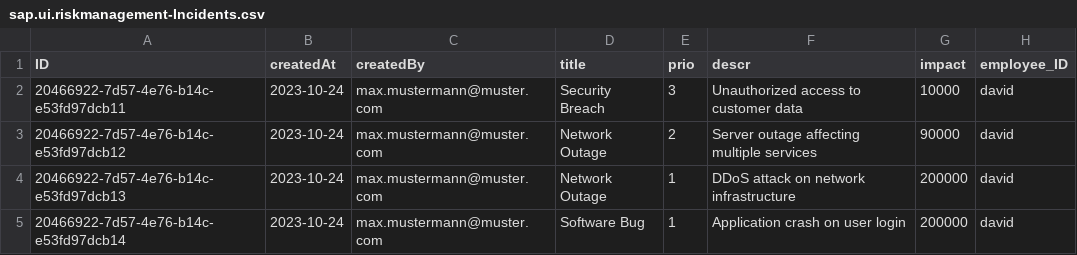
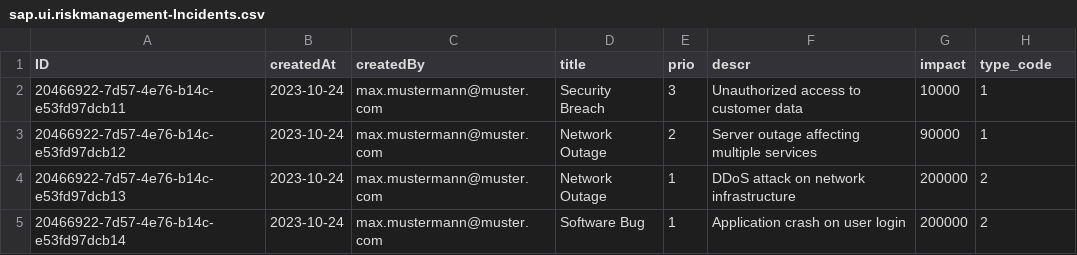
Before and after one commit to dielomawsome/TechEd, a CSV file: CAP/caprisks/db/data/sap.ui.riskmanagement-Incidents.csv, drawn as a sheet.

Commit message:
removed employee for type, easier that way

```diff
--- a/CAP/caprisks/db/data/sap.ui.riskmanagement-Incidents.csv
+++ b/CAP/caprisks/db/data/sap.ui.riskmanagement-Incidents.csv
@@ -1,5 +1,5 @@
-ID;createdAt;createdBy;title;prio;descr;impact;employee_ID
-20466922-7d57-4e76-b14c-e53fd97dcb11;2023-10-24;max.mustermann@muster.com;Security Breach;3;Unauthorized access to customer data;10000;david
-20466922-7d57-4e76-b14c-e53fd97dcb12;2023-10-24;max.mustermann@muster.com;Network Outage;2;Server outage affecting multiple services;90000;david
-20466922-7d57-4e76-b14c-e53fd97dcb13;2023-10-24;max.mustermann@muster.com;Network Outage;1;DDoS attack on network infrastructure;200000;david
-20466922-7d57-4e76-b14c-e53fd97dcb14;2023-10-24;max.mustermann@muster.com;Software Bug;1;Application crash on user login;200000;david
+ID;createdAt;createdBy;title;prio;descr;impact;type_code
+20466922-7d57-4e76-b14c-e53fd97dcb11;2023-10-24;max.mustermann@muster.com;Security Breach;3;Unauthorized access to customer data;10000;1
+20466922-7d57-4e76-b14c-e53fd97dcb12;2023-10-24;max.mustermann@muster.com;Network Outage;2;Server outage affecting multiple services;90000;1
+20466922-7d57-4e76-b14c-e53fd97dcb13;2023-10-24;max.mustermann@muster.com;Network Outage;1;DDoS attack on network infrastructure;200000;2
+20466922-7d57-4e76-b14c-e53fd97dcb14;2023-10-24;max.mustermann@muster.com;Software Bug;1;Application crash on user login;200000;2
```
Also changed, not shown: 7 other files.
